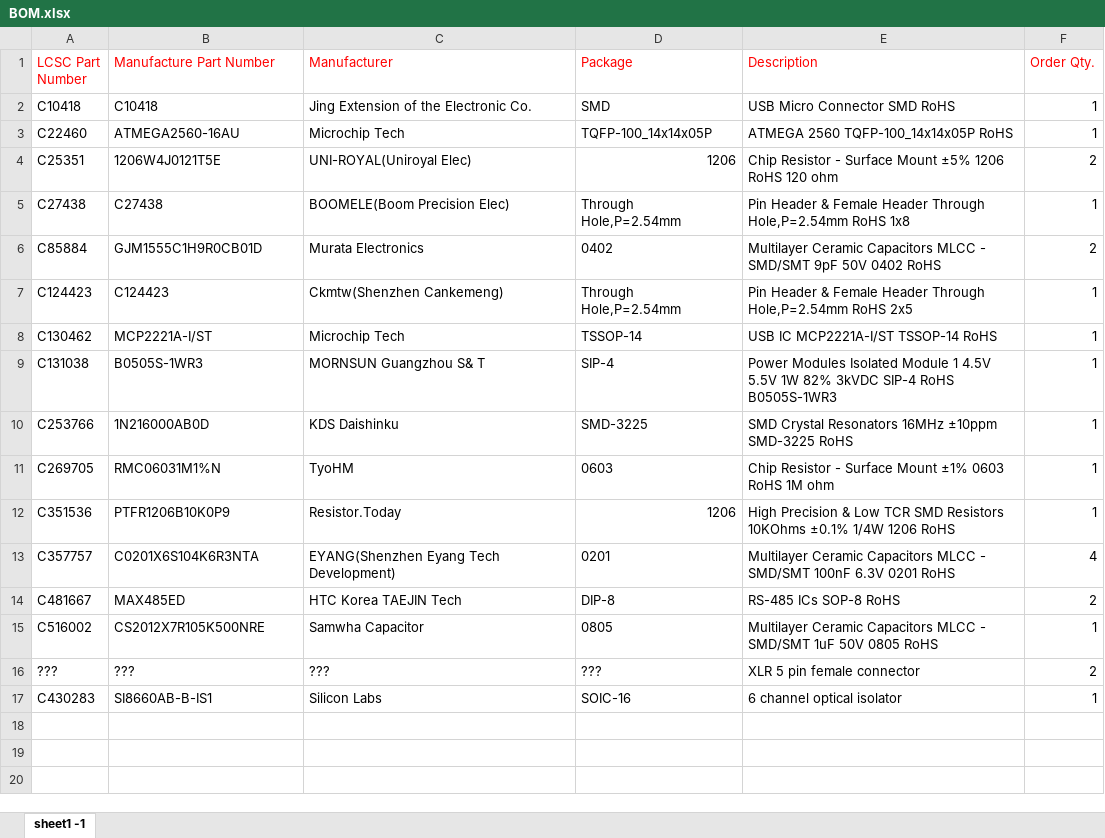
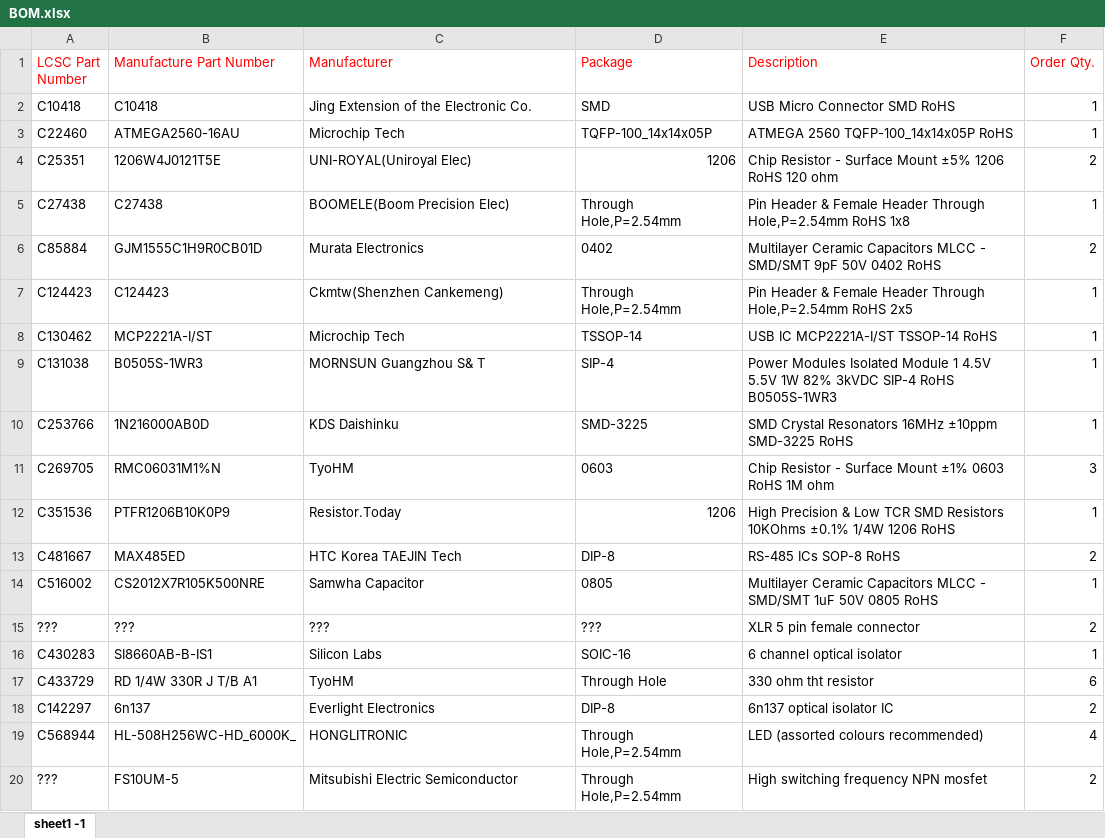
Before and after one commit to finlaywashere/OpenDMXController, an Excel workbook: PCB/BOM.xlsx, sheet sheet1 -1, drawn as a sheet; values as stored, in another font and other column widths than the file's, no borders; removed rows and columns are numbered as before the commit, all else as after; the diff names each change by its address in the sheet, - before the commit and + after, or states it on an @@ line.

```diff
--- a/PCB/BOM.xlsx (sheet sheet1 -1)
+++ b/PCB/BOM.xlsx (sheet sheet1 -1)
-F11 (Order Qty.): 1
+F11 (Order Qty.): 3
-row 13: C357757 | C0201X6S104K6R3NTA | EYANG(Shenzhen Eyang Tech Development) | 0201 | Multilayer Ceramic Capacitors MLCC - SMD/SMT 100nF 6.3V 0201 RoHS | 4
+row 17: C433729 | RD 1/4W 330R J T/B A1 | TyoHM | Through Hole | 330 ohm tht resistor | 6
+row 18: C142297 | 6n137 | Everlight Electronics | DIP-8 | 6n137 optical isolator IC | 2
+row 19: C568944 | HL-508H256WC-HD_6000K_ | HONGLITRONIC | Through Hole,P=2.54mm | LED (assorted colours recommended) | 4
+row 20: ??? | FS10UM-5 | Mitsubishi Electric Semiconductor | Through Hole,P=2.54mm | High switching frequency NPN mosfet | 2
```
Also changed, not shown: 2 other files.
